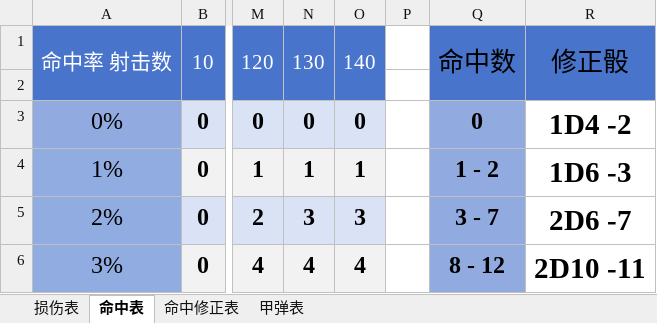
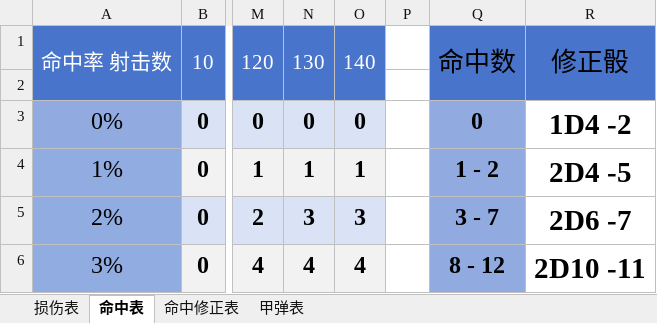
Before and after one commit to Tdnh80/AH-Jutland-1974-Fan-Remake, an Excel workbook: WorkBook/Jutland Gun Resolve.xlsx, sheet 命中表, drawn as a sheet; only a part is shown, gaps mark what is left out; values as stored, in another font and other column widths than the file's, no borders; the diff names each change by its address in the sheet, - before the commit and + after, or states it on an @@ line.

```diff
--- a/WorkBook/Jutland Gun Resolve.xlsx (sheet 命中表)
+++ b/WorkBook/Jutland Gun Resolve.xlsx (sheet 命中表)
-R4: 1D6 -3
+R4: 2D4 -5
```
Also changed, not shown: sheet 损伤表, sheet 命中修正表, sheet 甲弹表, WorkBook/Jutland gun data.xlsx, WorkBook/Jutland ships.xlsx, 3 other files.
